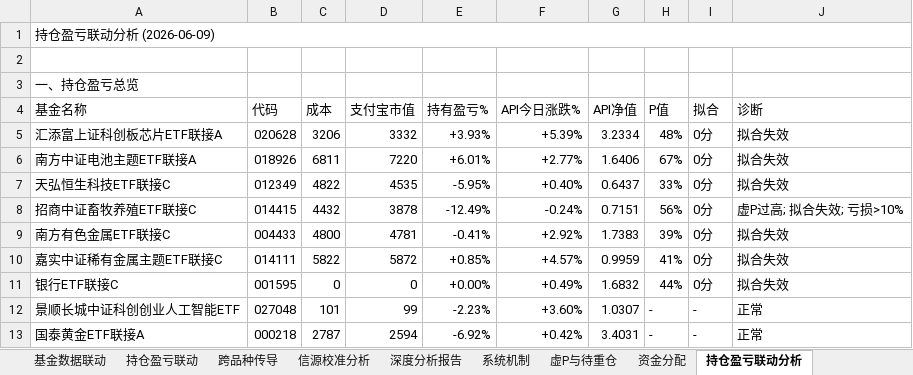
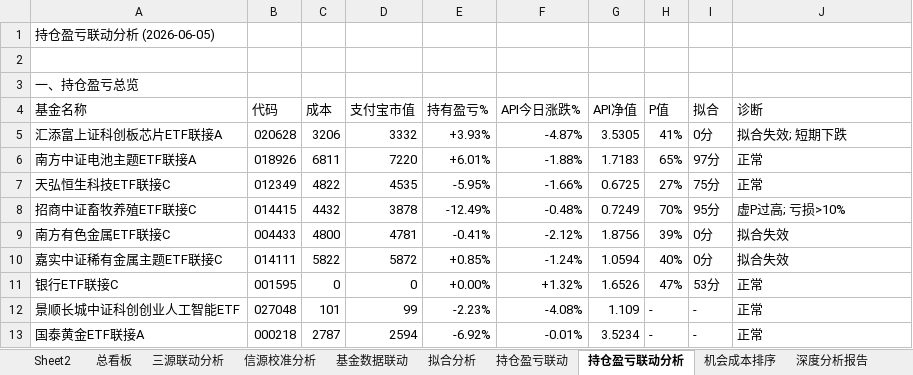
Before and after one commit to f840047663-bot/external-memory, an Excel workbook: 持仓贝叶斯跟踪.xlsx, sheet 持仓盈亏联动分析, drawn as a sheet; only a part is shown; values as stored, in another font and other column widths than the file's, no cell formats; removed rows and columns are numbered as before the commit, all else as after; the diff covers the shown part only; the diff names each change by its address in the sheet, - before the commit and + after, or states it on an @@ line.

```diff
--- a/持仓贝叶斯跟踪.xlsx (sheet 持仓盈亏联动分析)
+++ b/持仓贝叶斯跟踪.xlsx (sheet 持仓盈亏联动分析)
@@ sheet tab order changed: Sheet2 | 总看板 | 三源联动分析 | 信源校准分析 | 基金数据联动 | 拟合分析 | 持仓盈亏联动 | 持仓盈亏联动分析 | 机会成本排序 | 深度分析报告 @@
-A1 (基金名称): 持仓盈亏联动分析 (2026-06-09)
+A1 (基金名称): 持仓盈亏联动分析 (2026-06-05)
-A1:J1 merged
-F5 (API今日涨跌%): +5.39%
+F5 (API今日涨跌%): -4.87%
-G5 (API净值): 3.2334
+G5 (API净值): 3.5305
-H5 (P值): 48%
+H5 (P值): 41%
-J5 (诊断): 拟合失效
+J5 (诊断): 拟合失效; 短期下跌
-F6 (API今日涨跌%): +2.77%
+F6 (API今日涨跌%): -1.88%
-G6 (API净值): 1.6406
+G6 (API净值): 1.7183
-H6 (P值): 67%
+H6 (P值): 65%
-I6 (拟合): 0分
+I6 (拟合): 97分
-J6:J7 (诊断): 拟合失效
+J6:J7 (诊断): 正常
-F7 (API今日涨跌%): +0.40%
+F7 (API今日涨跌%): -1.66%
-G7 (API净值): 0.6437
+G7 (API净值): 0.6725
-H7 (P值): 33%
+H7 (P值): 27%
-I7 (拟合): 0分
+I7 (拟合): 75分
-F8 (API今日涨跌%): -0.24%
+F8 (API今日涨跌%): -0.48%
-G8 (API净值): 0.7151
+G8 (API净值): 0.7249
-H8 (P值): 56%
+H8 (P值): 70%
-I8 (拟合): 0分
+I8 (拟合): 95分
-J8 (诊断): 虚P过高; 拟合失效; 亏损>10%
+J8 (诊断): 虚P过高; 亏损>10%
-F9 (API今日涨跌%): +2.92%
+F9 (API今日涨跌%): -2.12%
-G9 (API净值): 1.7383
+G9 (API净值): 1.8756
-F10 (API今日涨跌%): +4.57%
+F10 (API今日涨跌%): -1.24%
-G10 (API净值): 0.9959
+G10 (API净值): 1.0594
-H10 (P值): 41%
+H10 (P值): 40%
-F11 (API今日涨跌%): +0.49%
+F11 (API今日涨跌%): +1.32%
-G11 (API净值): 1.6832
+G11 (API净值): 1.6526
-H11 (P值): 44%
+H11 (P值): 47%
-I11 (拟合): 0分
+I11 (拟合): 53分
-J11 (诊断): 拟合失效
+J11 (诊断): 正常
-F12 (API今日涨跌%): +3.60%
+F12 (API今日涨跌%): -4.08%
-G12 (API净值): 1.0307
+G12 (API净值): 1.109
-F13 (API今日涨跌%): +0.42%
+F13 (API今日涨跌%): -0.01%
-G13 (API净值): 3.4031
+G13 (API净值): 3.5234
```
Also changed, not shown: 8 added rows, 8 removed rows, 19 edited cells and merged cells elsewhere in this sheet, sheet 总看板, sheet Sheet2, sheet 机会成本排序, sheet 虚P与待重仓, sheet 资金分配, sheet 系统机制, 7 more sheets, cell formats, 1 other file.
